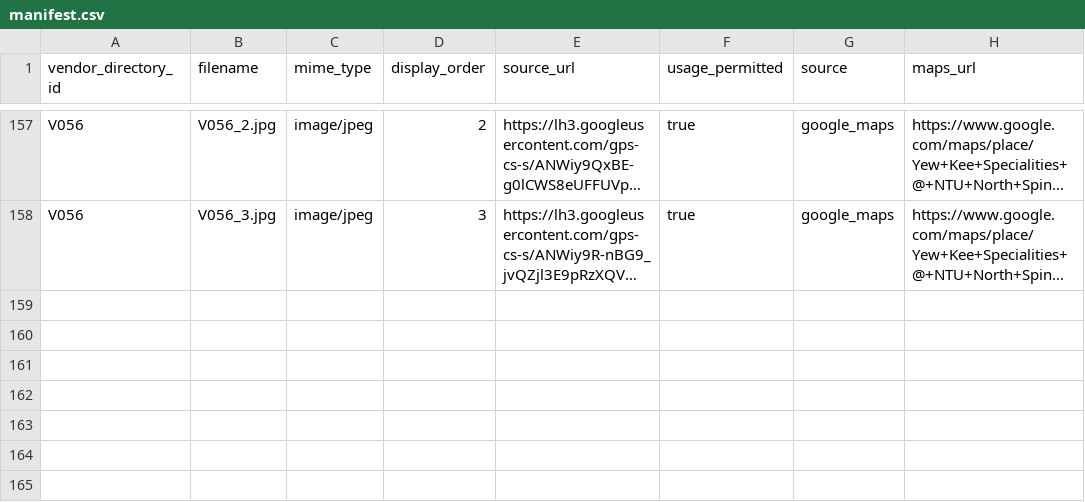
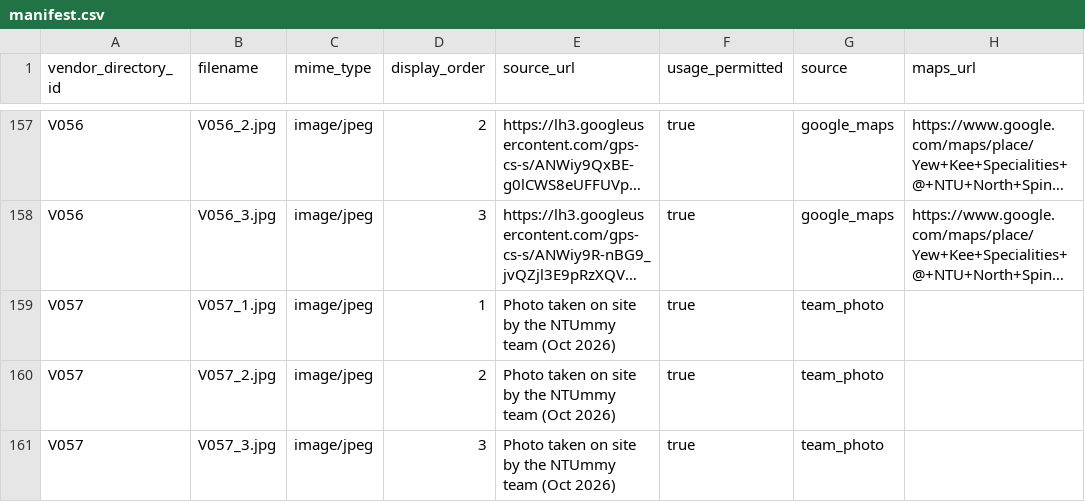
Before and after one commit to raysonoon/dip-grp5, a CSV file: data/vendor_photos/manifest.csv, drawn as a sheet; only a part is shown, gaps mark what is left out; long unchanged cells end in …; the diff names each change by its address in the sheet, - before the commit and + after, or states it on an @@ line.

```diff
--- a/data/vendor_photos/manifest.csv
+++ b/data/vendor_photos/manifest.csv
+row 159: V057 | V057_1.jpg | image/jpeg | 1 | Photo taken on site by the NTUmmy team (Oct 2026) | true | team_photo
+row 160: V057 | V057_2.jpg | image/jpeg | 2 | Photo taken on site by the NTUmmy team (Oct 2026) | true | team_photo
+row 161: V057 | V057_3.jpg | image/jpeg | 3 | Photo taken on site by the NTUmmy team (Oct 2026) | true | team_photo
```
Also changed, not shown: data/fnb-directory-v2.csv, data/google_reviews/ntu_food_places_final.csv, 4 other files.
